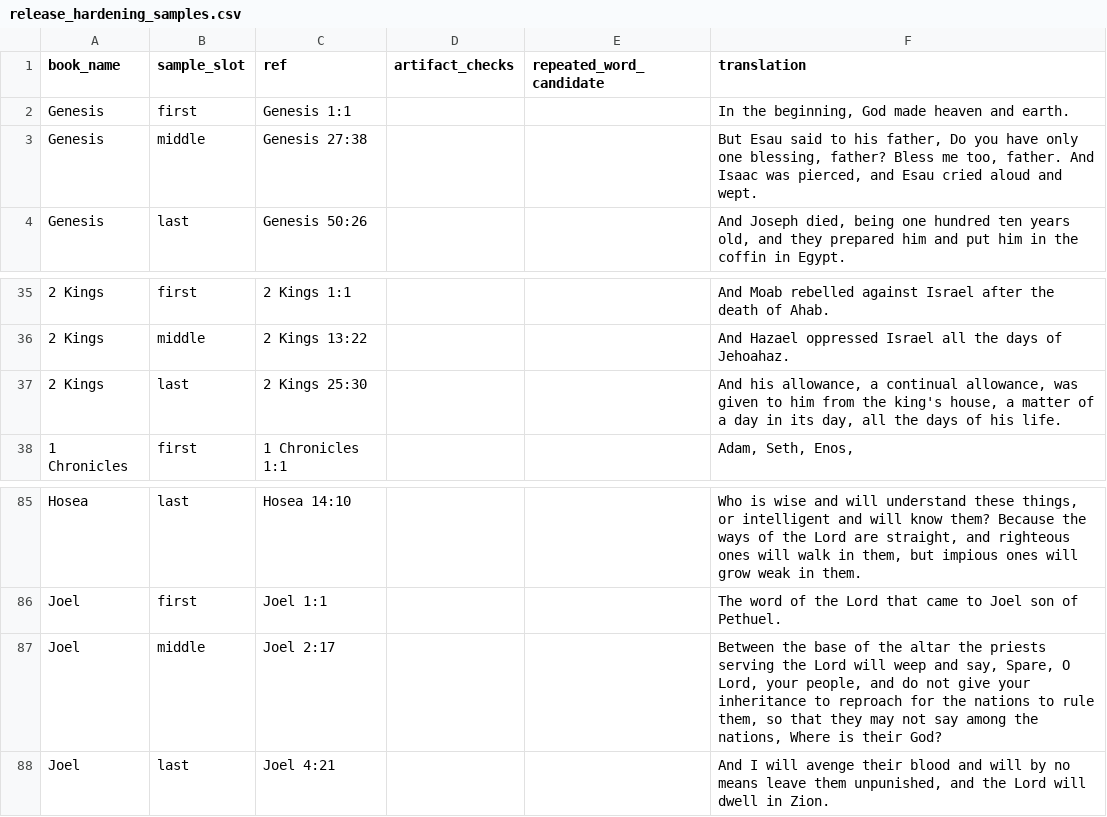
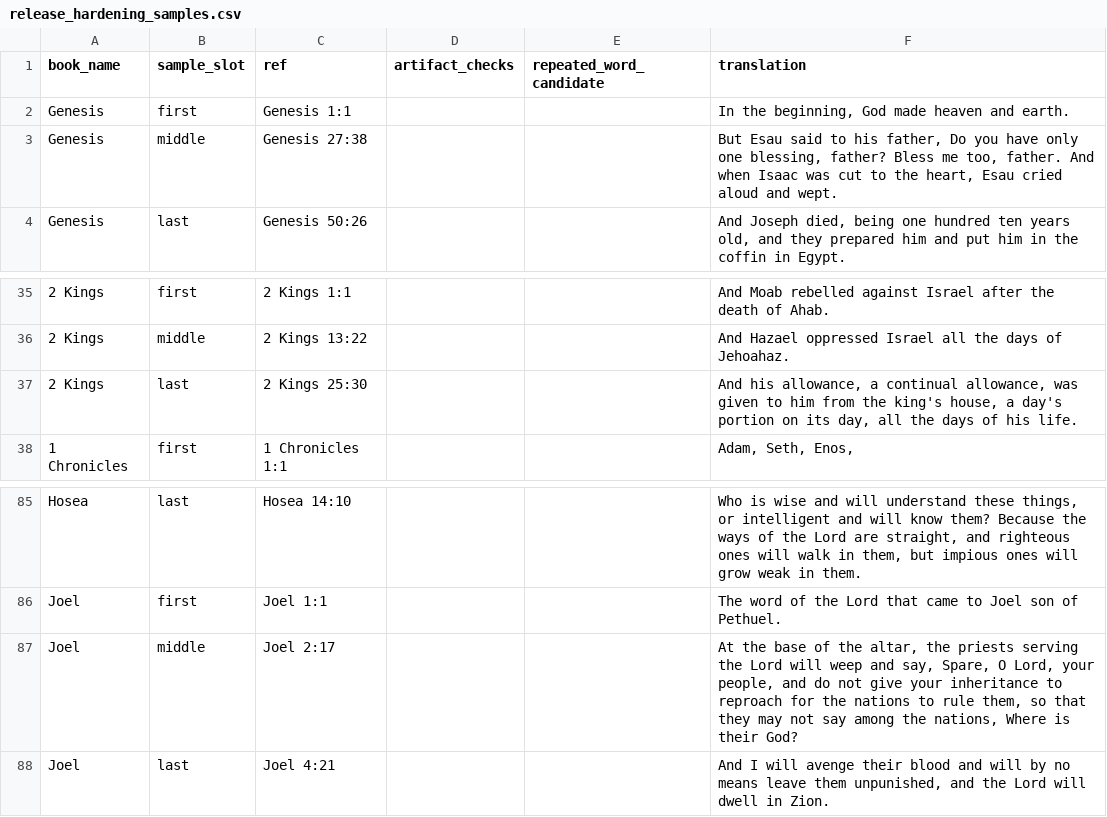
Before and after one commit to Biblejustin/LXX_Bible_Project, a CSV file: output/release_hardening_samples.csv, drawn as a sheet; only a part is shown, gaps mark what is left out; the diff names each change by its address in the sheet, - before the commit and + after, or states it on an @@ line.

Commit message:
Review OT wording cleanup samples

```diff
--- a/output/release_hardening_samples.csv
+++ b/output/release_hardening_samples.csv
-F3 (translation): …father. And Isaac was pierced, and Esau cried…
+F3 (translation): …father. And when Isaac was cut to the heart, Esau cried…
-F37 (translation): …house, a matter of a day in its day,…
+F37 (translation): …house, a day's portion on its day,…
-F87 (translation): Between the base of the altar the priests…
+F87 (translation): At the base of the altar, the priests…
```
Also changed, not shown: output/fresh_mt_leaning_vs_brenton.csv, output/fresh_ot_crossref_clues.csv, 22 other files.
